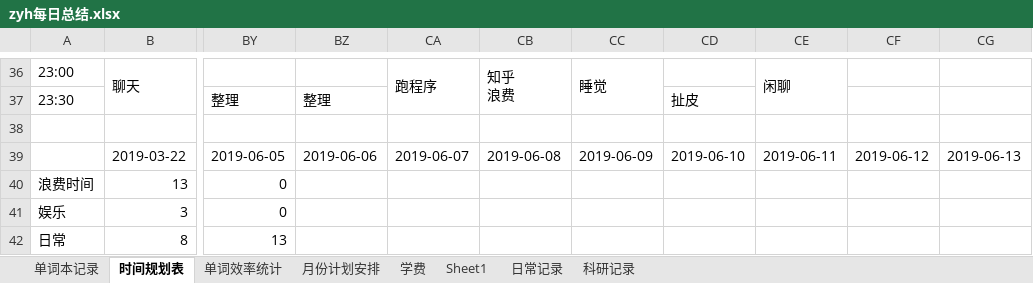
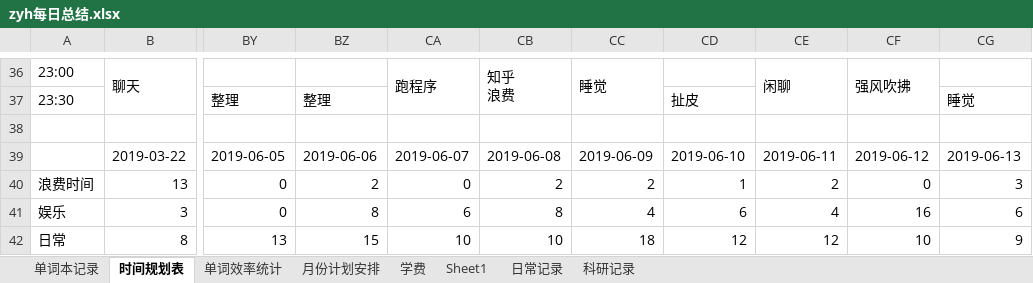
Before and after one commit to Rio56/deeplearning, an Excel workbook: DTP_deeplearning/_其他/zyh每日总结.xlsx, sheet 时间规划表, drawn as a sheet; only a part is shown, gaps mark what is left out; values as stored, in another font and other column widths than the file's, no cell formats; charts and pictures not drawn; the diff covers the shown part only; the diff names each change by its address in the sheet, - before the commit and + after, or states it on an @@ line.

```diff
--- a/DTP_deeplearning/_其他/zyh每日总结.xlsx (sheet 时间规划表)
+++ b/DTP_deeplearning/_其他/zyh每日总结.xlsx (sheet 时间规划表)
-CF36: (empty)
+CF36: 强风吹拂
+CF36:CF37 merged
-CG37: (empty)
+CG37: 睡觉
-BZ40: (empty)
+BZ40: 2
-CA40: (empty)
+CA40: 0
-CB40: (empty)
+CB40: 2
-CC40: (empty)
+CC40: 2
-CD40: (empty)
+CD40: 1
-CE40: (empty)
+CE40: 2
-CF40: (empty)
+CF40: 0
-CG40: (empty)
+CG40: 3
-BZ41: (empty)
+BZ41: 8
-CA41: (empty)
+CA41: 6
-CB41: (empty)
+CB41: 8
-CC41: (empty)
+CC41: 4
-CD41: (empty)
+CD41: 6
-CE41: (empty)
+CE41: 4
-CF41: (empty)
+CF41: 16
-CG41: (empty)
+CG41: 6
-BZ42: (empty)
+BZ42: 15
-CA42: (empty)
+CA42: 10
-CB42: (empty)
+CB42: 10
-CC42: (empty)
+CC42: 18
-CD42: (empty)
+CD42: 12
-CE42: (empty)
+CE42: 12
-CF42: (empty)
+CF42: 10
-CG42: (empty)
+CG42: 9
```
Also changed, not shown: 101 edited cells and merged cells elsewhere in this sheet, sheet 单词本记录, cell formats, formulas that keep their value, charts or pictures.
